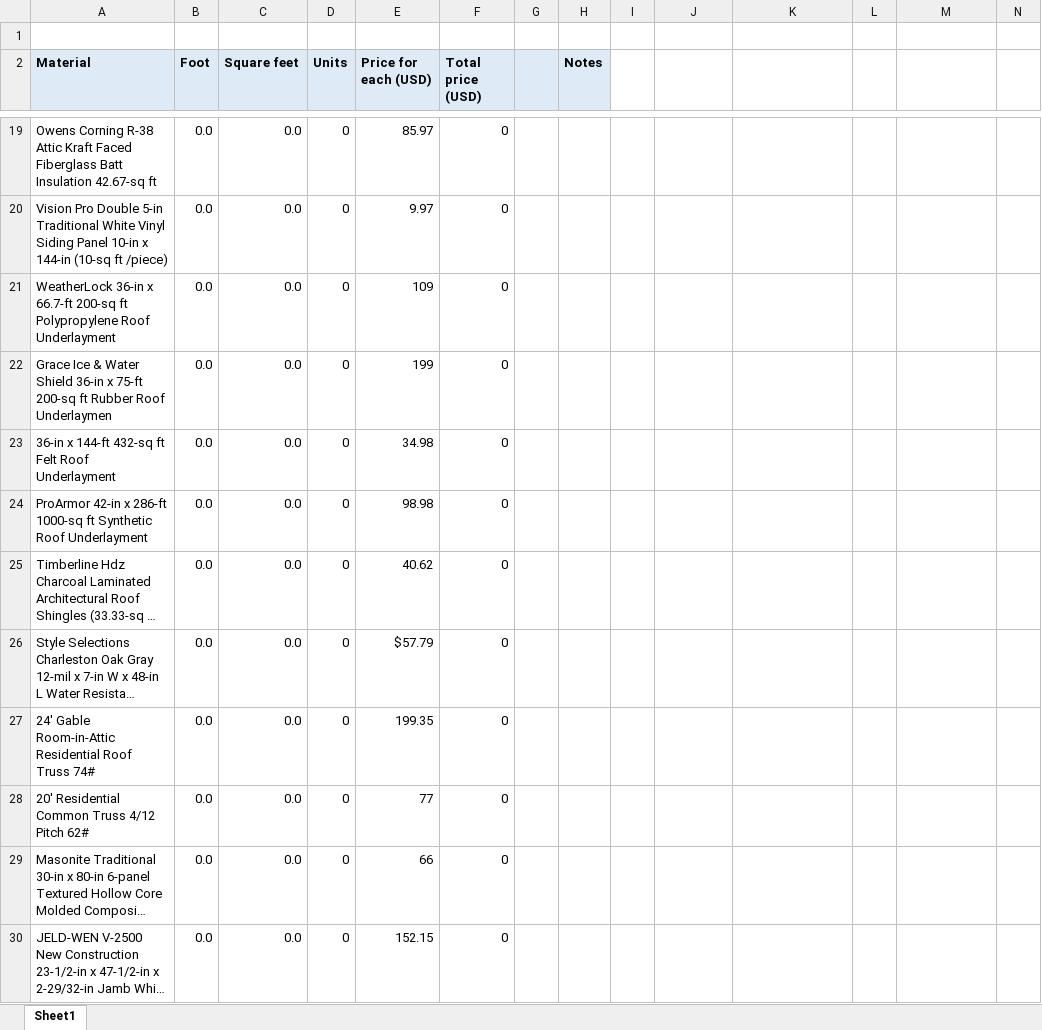
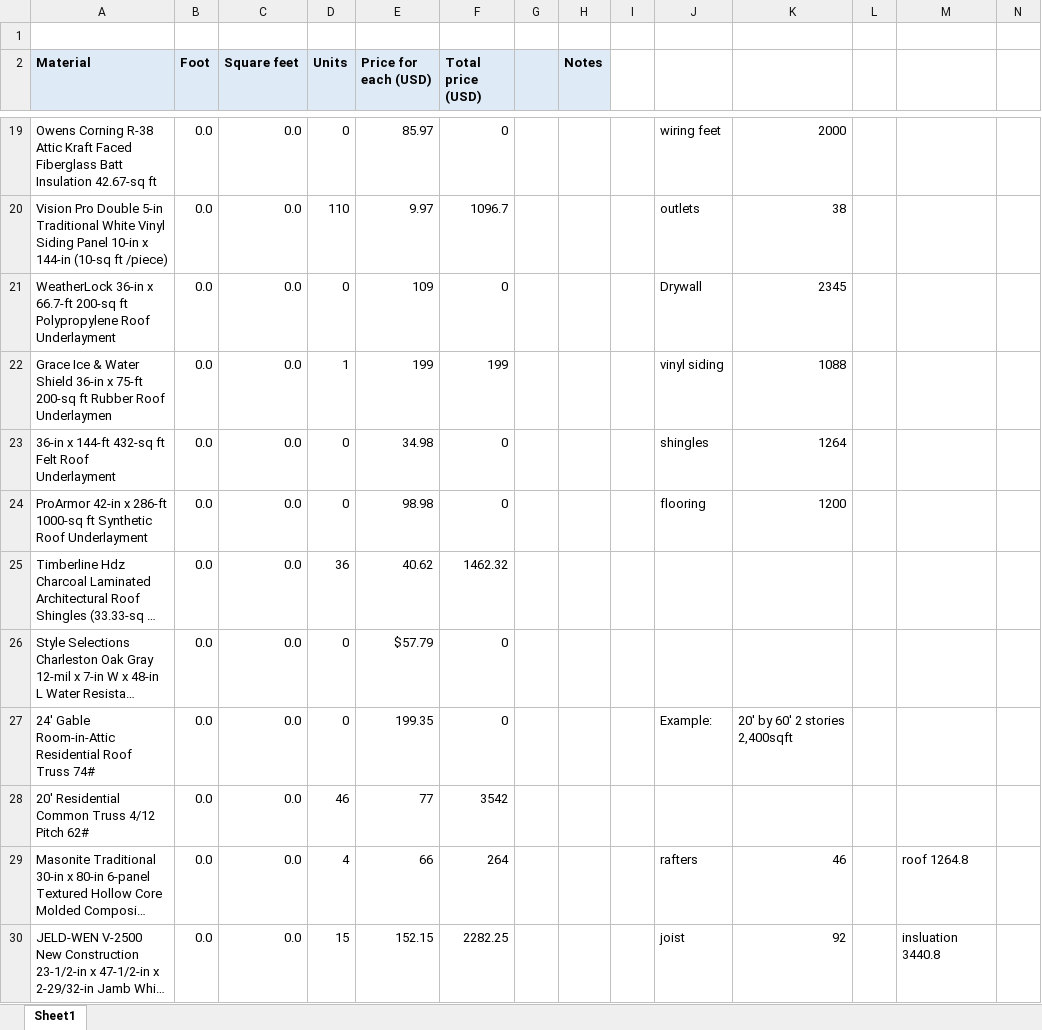
Before and after one commit to MichaelGrabinski/argon-dashboard-django, an Excel workbook: Plans/Parts.xlsx, sheet Sheet1, drawn as a sheet; only a part is shown, gaps mark what is left out; long unchanged cells end in …; values as stored, in another font and other column widths than the file's, no borders; the diff covers the shown part only; the diff names each change by its address in the sheet, - before the commit and + after, or states it on an @@ line.

```diff
--- a/Plans/Parts.xlsx (sheet Sheet1)
+++ b/Plans/Parts.xlsx (sheet Sheet1)
-J19: (empty)
+J19: wiring feet
-K19: (empty)
+K19: 2000
-D20 (Units): 0
+D20 (Units): 110
-F20 (Total price (USD)): 0
+F20 (Total price (USD)): 1096.7
-J20: (empty)
+J20: outlets
-K20: (empty)
+K20: 38
-J21: (empty)
+J21: Drywall
-K21: (empty)
+K21: 2345
-D22 (Units): 0
+D22 (Units): 1
-F22 (Total price (USD)): 0
+F22 (Total price (USD)): 199
-J22: (empty)
+J22: vinyl siding
-K22: (empty)
+K22: 1088
-J23: (empty)
+J23: shingles
-K23: (empty)
+K23: 1264
-J24: (empty)
+J24: flooring
-K24: (empty)
+K24: 1200
-D25 (Units): 0
+D25 (Units): 36
-F25 (Total price (USD)): 0
+F25 (Total price (USD)): 1462.32
-J27: (empty)
+J27: Example:
-K27: (empty)
+K27: 20' by 60' 2 stories 2,400sqft
-D28 (Units): 0
+D28 (Units): 46
-F28 (Total price (USD)): 0
+F28 (Total price (USD)): 3542
-D29 (Units): 0
+D29 (Units): 4
-F29 (Total price (USD)): 0
+F29 (Total price (USD)): 264
-J29: (empty)
+J29: rafters
-K29: (empty)
+K29: 46
-M29: (empty)
+M29: roof 1264.8
-D30 (Units): 0
+D30 (Units): 15
-F30 (Total price (USD)): 0
+F30 (Total price (USD)): 2282.25
-J30: (empty)
+J30: joist
-K30: (empty)
+K30: 92
-M30: (empty)
+M30: insluation 3440.8
```
Also changed, not shown: 44 edited cells elsewhere in this sheet, 13 other files.
